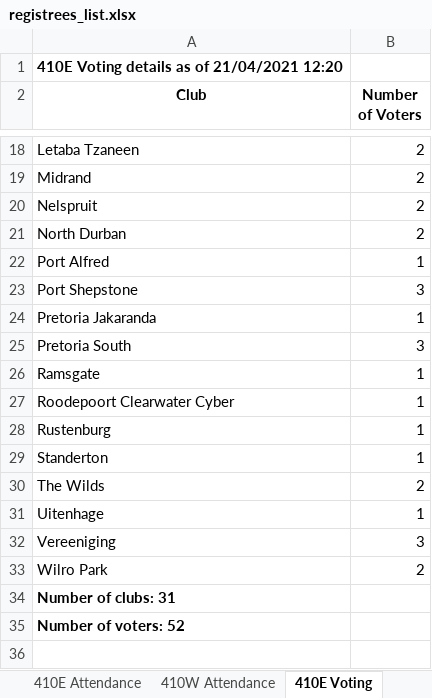
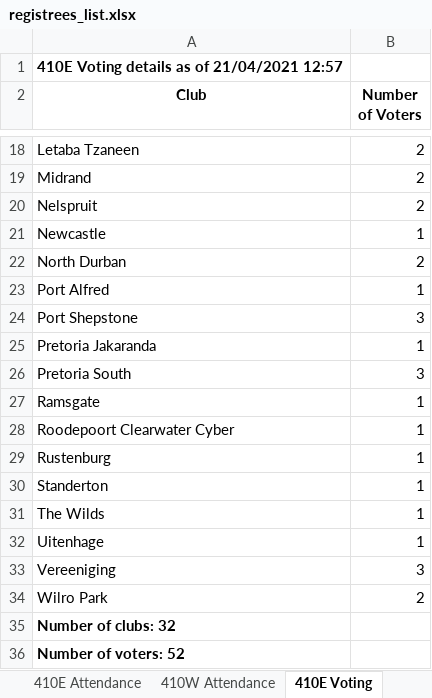
Before and after one commit to kimvanwyk/md410_2021_conv_website, an Excel workbook: static/docs/registrees_list.xlsx, sheet 410E Voting, drawn as a sheet; only a part is shown, gaps mark what is left out; values as stored, in another font and other column widths than the file's, no borders; addresses are those after the commit; the diff names each change by its address in the sheet, - before the commit and + after, or states it on an @@ line.

```diff
--- a/static/docs/registrees_list.xlsx (sheet 410E Voting)
+++ b/static/docs/registrees_list.xlsx (sheet 410E Voting)
-A1 (Club): 410E Voting details as of 21/04/2021 12:20
+A1 (Club): 410E Voting details as of 21/04/2021 12:57
+row 21: Newcastle | 1
-B31 (Number of Voters): 2
+B31 (Number of Voters): 1
-A35 (Club): Number of clubs: 31
+A35 (Club): Number of clubs: 32
```
Also changed, not shown: sheet 410E Attendance, sheet MD410 Attendance, sheet 410W Voting, sheet 410W Attendance, 3 other files.
